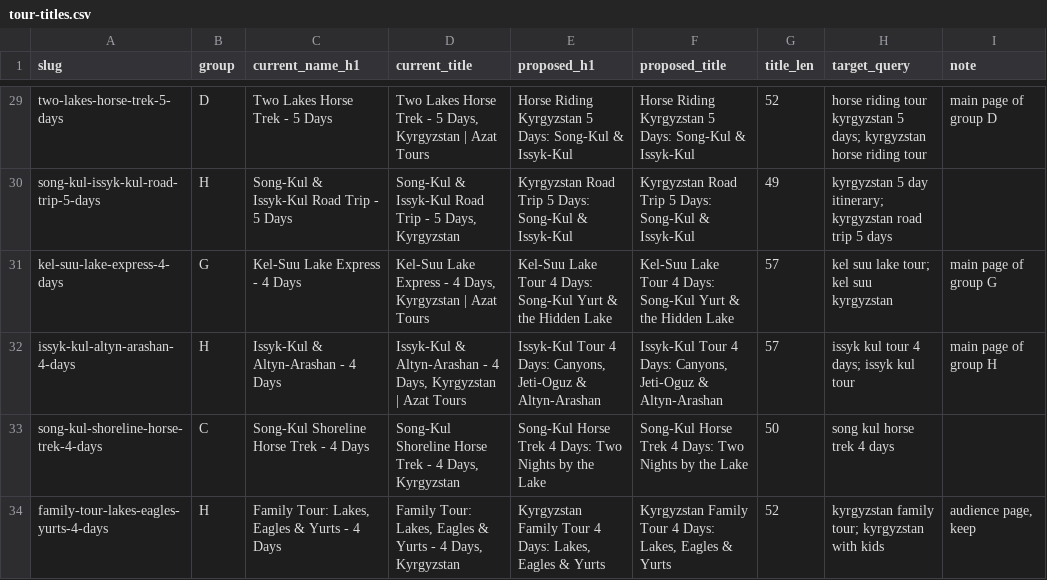
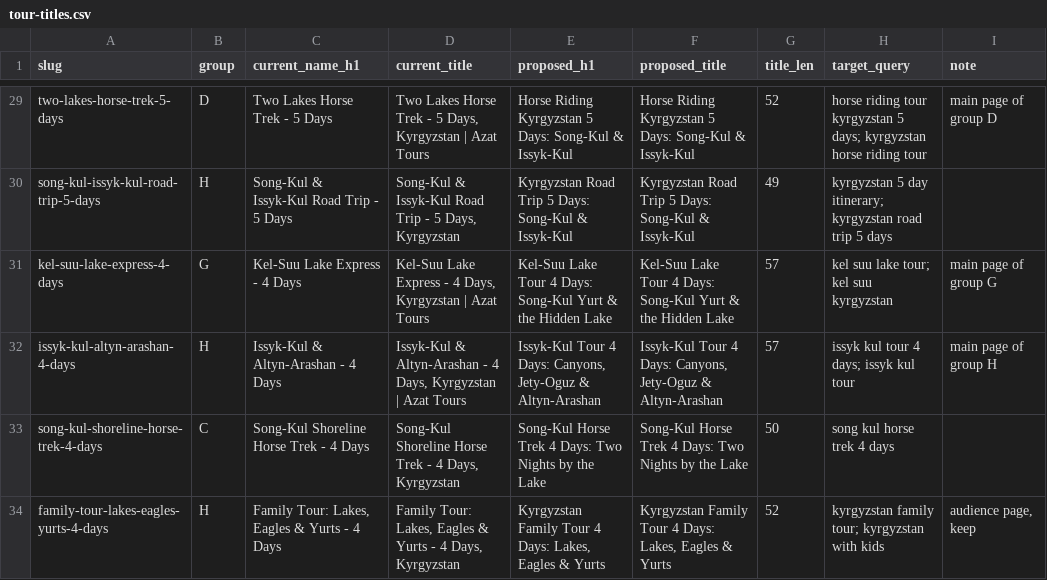
Before and after one commit to azabranchik-lab/azat-tours, a CSV file: seo-audit/tour-titles.csv, drawn as a sheet; only a part is shown, gaps mark what is left out.

```diff
--- a/seo-audit/tour-titles.csv
+++ b/seo-audit/tour-titles.csv
@@ -31,3 +31,3 @@ song-kul-issyk-kul-road-trip-5-days,H,Song-Kul & Issyk-Kul Road Trip - 5 Days,"S
 kel-suu-lake-express-4-days,G,Kel-Suu Lake Express - 4 Days,"Kel-Suu Lake Express - 4 Days, Kyrgyzstan | Azat Tours",Kel-Suu Lake Tour 4 Days: Song-Kul Yurt & the Hidden Lake,Kel-Suu Lake Tour 4 Days: Song-Kul Yurt & the Hidden Lake,57,kel suu lake tour; kel suu kyrgyzstan,main page of group G
-issyk-kul-altyn-arashan-4-days,H,Issyk-Kul & Altyn-Arashan - 4 Days,"Issyk-Kul & Altyn-Arashan - 4 Days, Kyrgyzstan | Azat Tours","Issyk-Kul Tour 4 Days: Canyons, Jeti-Oguz & Altyn-Arashan","Issyk-Kul Tour 4 Days: Canyons, Jeti-Oguz & Altyn-Arashan",57,issyk kul tour 4 days; issyk kul tour,main page of group H
+issyk-kul-altyn-arashan-4-days,H,Issyk-Kul & Altyn-Arashan - 4 Days,"Issyk-Kul & Altyn-Arashan - 4 Days, Kyrgyzstan | Azat Tours","Issyk-Kul Tour 4 Days: Canyons, Jety-Oguz & Altyn-Arashan","Issyk-Kul Tour 4 Days: Canyons, Jety-Oguz & Altyn-Arashan",57,issyk kul tour 4 days; issyk kul tour,main page of group H
 song-kul-shoreline-horse-trek-4-days,C,Song-Kul Shoreline Horse Trek - 4 Days,"Song-Kul Shoreline Horse Trek - 4 Days, Kyrgyzstan",Song-Kul Horse Trek 4 Days: Two Nights by the Lake,Song-Kul Horse Trek 4 Days: Two Nights by the Lake,50,song kul horse trek 4 days,
```
Also changed, not shown: 9 other files.
